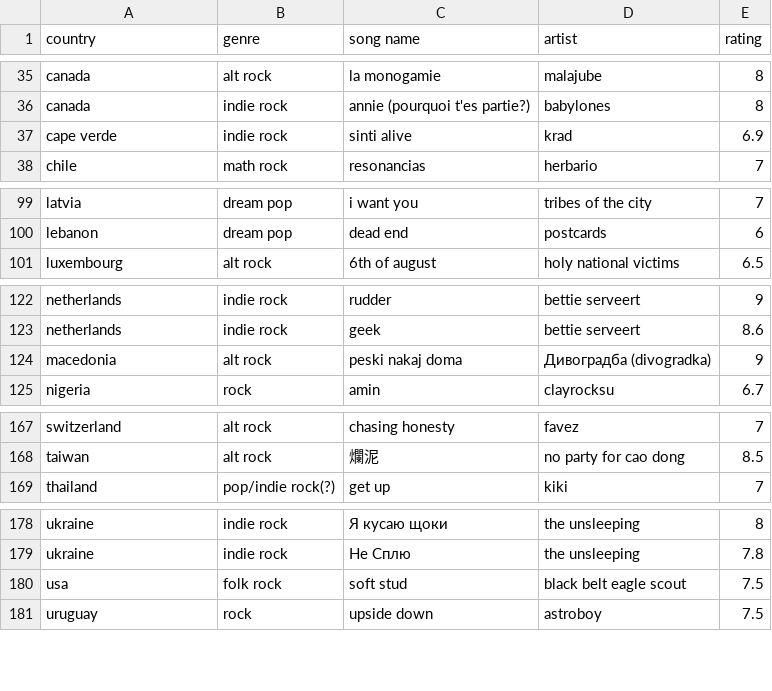
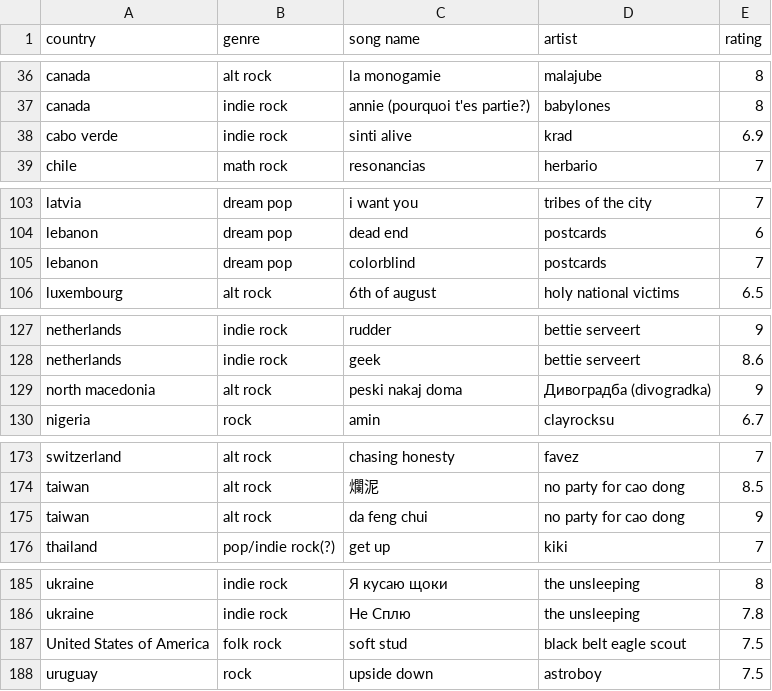
Before and after one commit to saladchalice/LongNightOfSolace, a CSV file: lib/lnos.csv, drawn as a sheet; only a part is shown, gaps mark what is left out; the diff covers the shown part only.

```diff
--- a/lib/lnos.csv
+++ b/lib/lnos.csv
@@ -36,3 +37,3 @@ canada,alt rock,la monogamie,malajube,8
 canada,indie rock,annie (pourquoi t'es partie?),babylones,8
-cape verde,indie rock,sinti alive,krad,6.9
+cabo verde,indie rock,sinti alive,krad,6.9
 chile,math rock,resonancias,herbario,7
@@ -100,2 +104,3 @@ latvia,dream pop,i want you,tribes of the city,7
 lebanon,dream pop,dead end,postcards,6
+lebanon,dream pop,colorblind,postcards,7
 luxembourg,alt rock,6th of august,holy national victims,6.5
@@ -123,3 +128,3 @@ netherlands,indie rock,rudder,bettie serveert,9
 netherlands,indie rock,geek,bettie serveert,8.6
-macedonia,alt rock,peski nakaj doma,Дивоградба (divogradka),9
+north macedonia,alt rock,peski nakaj doma,Дивоградба (divogradka),9
 nigeria,rock,amin,clayrocksu,6.7
@@ -168,2 +174,3 @@ switzerland,alt rock,chasing honesty,favez,7
 taiwan,alt rock,爛泥,no party for cao dong,8.5
+taiwan,alt rock,da feng chui,no party for cao dong,9
 thailand,pop/indie rock(?),get up,kiki,7
@@ -179,3 +186,3 @@ ukraine,indie rock,Я кусаю щоки,the unsleeping,8
 ukraine,indie rock,Не Сплю,the unsleeping,7.8
-usa,folk rock,soft stud,black belt eagle scout,7.5
+United States of America,folk rock,soft stud,black belt eagle scout,7.5
 uruguay,rock,upside down,astroboy,7.5
```
Also changed, not shown: 6 added rows, 1 removed row and 5 edited cells elsewhere in this file, 3 other files.
